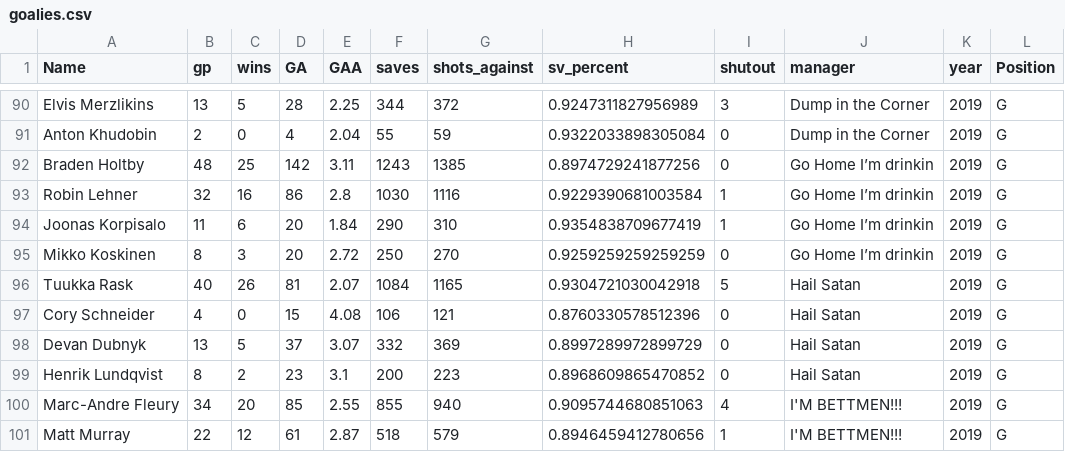
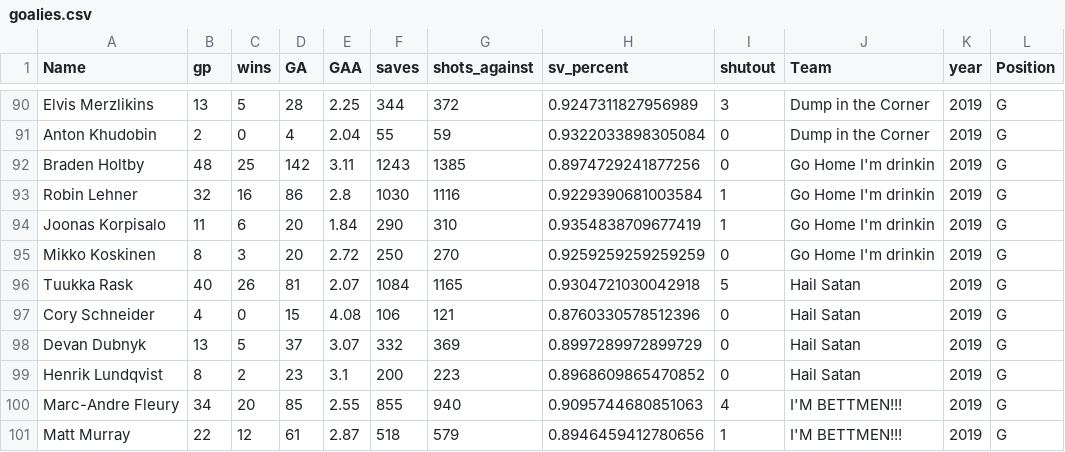
Before and after one commit to AndrewPikeGIS/teamlog_table_work, a CSV file: output/goalies.csv, drawn as a sheet; only a part is shown, gaps mark what is left out; the diff covers the shown part only.

```diff
--- a/output/goalies.csv
+++ b/output/goalies.csv
@@ -1 +1 @@
-Name,gp,wins,GA,GAA,saves,shots_against,sv_percent,shutout,manager,year,Position
+Name,gp,wins,GA,GAA,saves,shots_against,sv_percent,shutout,Team,year,Position
@@ -91,6 +91,6 @@ Elvis Merzlikins,13,5,28,2.25,344,372,0.9247311827956989,3,Dump in the Corner,20
 Anton Khudobin,2,0,4,2.04,55,59,0.9322033898305084,0,Dump in the Corner,2019,G
-Braden Holtby,48,25,142,3.11,1243,1385,0.8974729241877256,0,Go Home I’m drinkin,2019,G
-Robin Lehner,32,16,86,2.8,1030,1116,0.9229390681003584,1,Go Home I’m drinkin,2019,G
-Joonas Korpisalo,11,6,20,1.84,290,310,0.9354838709677419,1,Go Home I’m drinkin,2019,G
-Mikko Koskinen,8,3,20,2.72,250,270,0.9259259259259259,0,Go Home I’m drinkin,2019,G
+Braden Holtby,48,25,142,3.11,1243,1385,0.8974729241877256,0,Go Home I'm drinkin,2019,G
+Robin Lehner,32,16,86,2.8,1030,1116,0.9229390681003584,1,Go Home I'm drinkin,2019,G
+Joonas Korpisalo,11,6,20,1.84,290,310,0.9354838709677419,1,Go Home I'm drinkin,2019,G
+Mikko Koskinen,8,3,20,2.72,250,270,0.9259259259259259,0,Go Home I'm drinkin,2019,G
 Tuukka Rask,40,26,81,2.07,1084,1165,0.9304721030042918,5,Hail Satan,2019,G
```
Also changed, not shown: 20 edited cells elsewhere in this file, output/forwards.csv, 8 other files.
